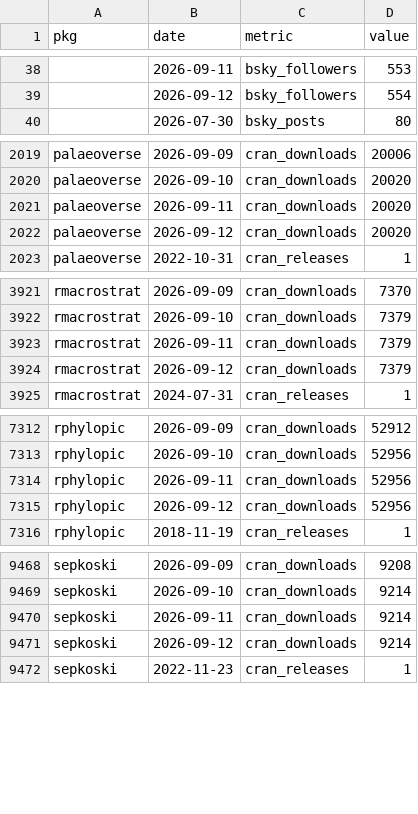
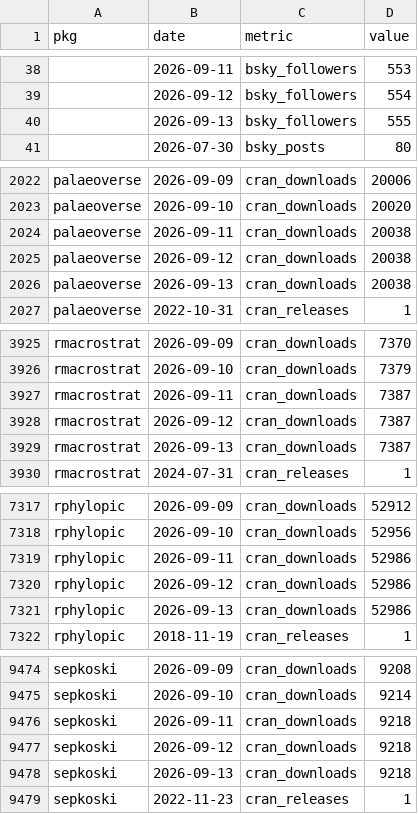
Before and after one commit to palaeoverse/palaeoverse.dashboard, a CSV file: data/metrics.csv, drawn as a sheet; only a part is shown, gaps mark what is left out; the diff covers the shown part only.

```diff
--- a/data/metrics.csv
+++ b/data/metrics.csv
@@ -39,2 +39,3 @@
 "",2026-09-12,"bsky_followers",554
+"",2026-09-13,"bsky_followers",555
 "",2026-07-30,"bsky_posts",80
@@ -2020,4 +2023,5 @@
 "palaeoverse",2026-09-10,"cran_downloads",20020
-"palaeoverse",2026-09-11,"cran_downloads",20020
-"palaeoverse",2026-09-12,"cran_downloads",20020
+"palaeoverse",2026-09-11,"cran_downloads",20038
+"palaeoverse",2026-09-12,"cran_downloads",20038
+"palaeoverse",2026-09-13,"cran_downloads",20038
 "palaeoverse",2022-10-31,"cran_releases",1
@@ -3922,4 +3926,5 @@
 "rmacrostrat",2026-09-10,"cran_downloads",7379
-"rmacrostrat",2026-09-11,"cran_downloads",7379
-"rmacrostrat",2026-09-12,"cran_downloads",7379
+"rmacrostrat",2026-09-11,"cran_downloads",7387
+"rmacrostrat",2026-09-12,"cran_downloads",7387
+"rmacrostrat",2026-09-13,"cran_downloads",7387
 "rmacrostrat",2024-07-31,"cran_releases",1
@@ -7313,4 +7318,5 @@
 "rphylopic",2026-09-10,"cran_downloads",52956
-"rphylopic",2026-09-11,"cran_downloads",52956
-"rphylopic",2026-09-12,"cran_downloads",52956
+"rphylopic",2026-09-11,"cran_downloads",52986
+"rphylopic",2026-09-12,"cran_downloads",52986
+"rphylopic",2026-09-13,"cran_downloads",52986
 "rphylopic",2018-11-19,"cran_releases",1
@@ -9469,4 +9475,5 @@
 "sepkoski",2026-09-10,"cran_downloads",9214
-"sepkoski",2026-09-11,"cran_downloads",9214
-"sepkoski",2026-09-12,"cran_downloads",9214
+"sepkoski",2026-09-11,"cran_downloads",9218
+"sepkoski",2026-09-12,"cran_downloads",9218
+"sepkoski",2026-09-13,"cran_downloads",9218
 "sepkoski",2022-11-23,"cran_releases",1
```
Also changed, not shown: 2 added rows elsewhere in this file, 3 other files.
